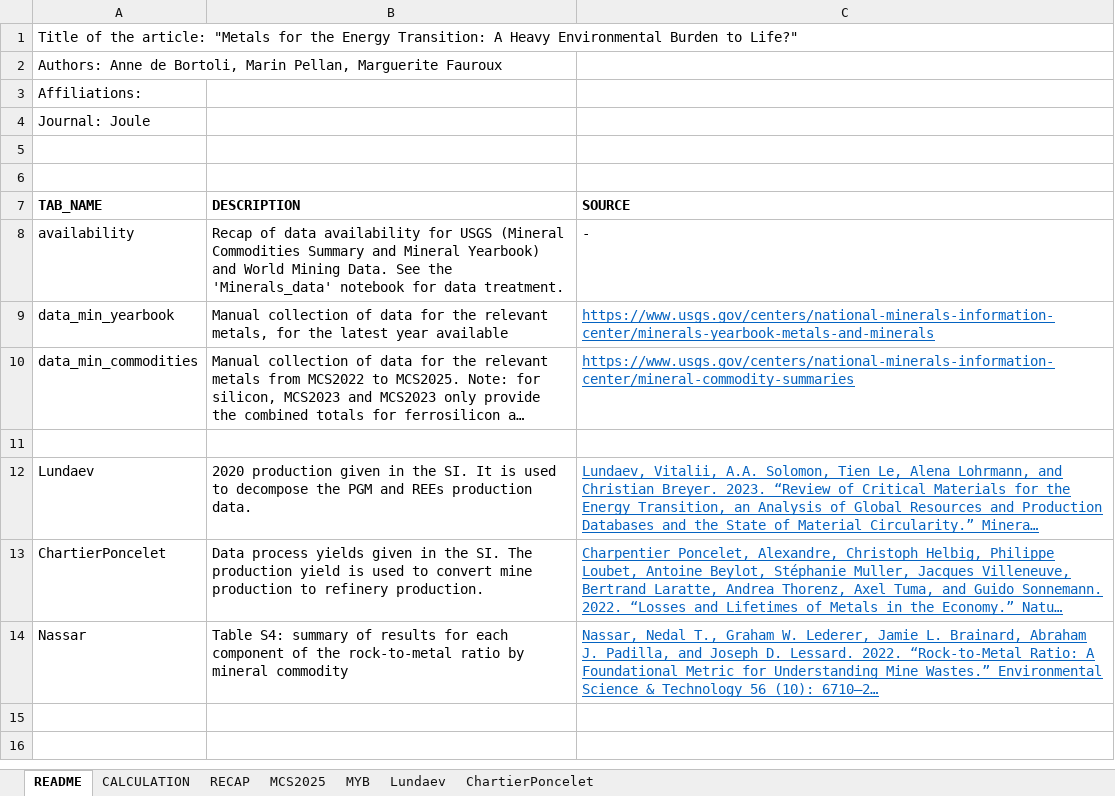
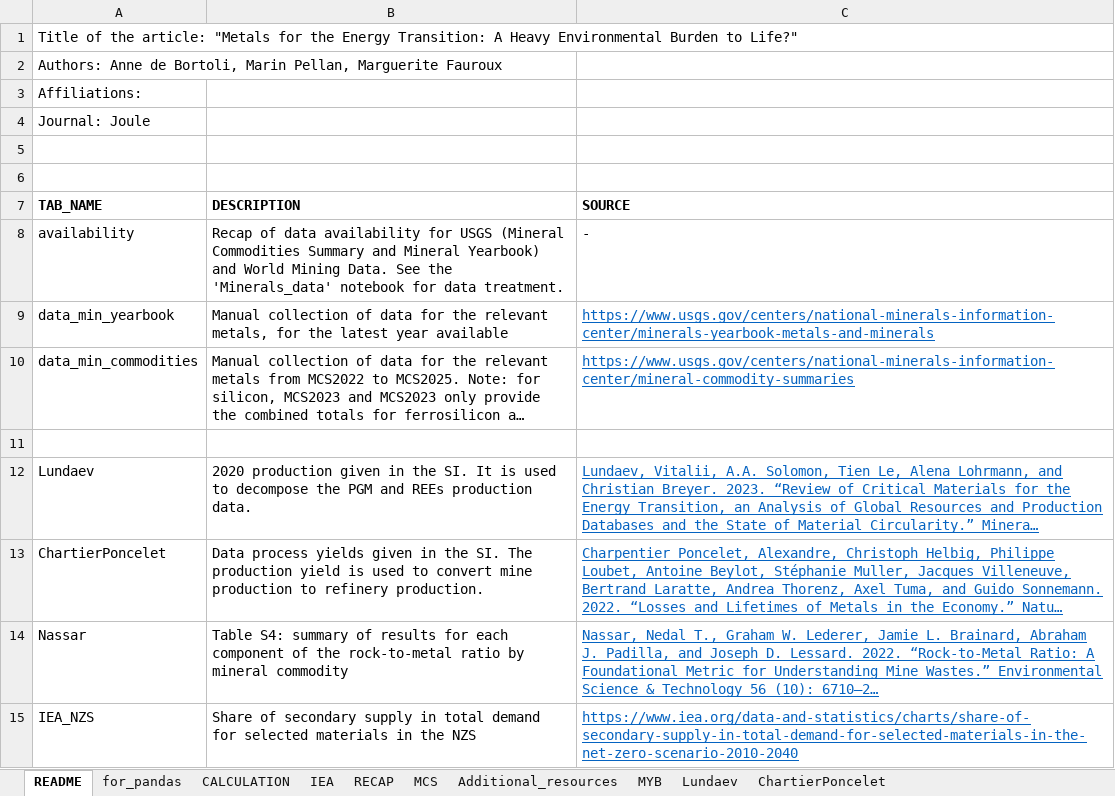
Before and after one commit to marpellan/plca_metals, an Excel workbook: data/data_minerals/data_availability_marin.xlsx, sheet README, drawn as a sheet; long unchanged cells end in …; values as stored, in another font and other column widths than the file's, no borders; the diff names each change by its address in the sheet, - before the commit and + after, or states it on an @@ line.

Commit message:
Graphs for total economy done, added logscale visualisation

```diff
--- a/data/data_minerals/data_availability_marin.xlsx (sheet README)
+++ b/data/data_minerals/data_availability_marin.xlsx (sheet README)
-sheet tab: MCS2025
+sheet tab: MCS
+sheet tab: for_pandas
+sheet tab: IEA
+sheet tab: Additional_resources
+row 15: IEA_NZS | Share of secondary supply in total demand for selected materials in the NZS | https://www.iea.org/data-and-statistics/charts/share-of-secondary-supply-in-total-demand-for-selected-materials-in-the-net-zero-scenario-2010-2040
```
Also changed, not shown: sheet MCS, sheet ChartierPoncelet, sheet CALCULATION, sheet MYB, data/data_metals.xlsx, 43 other files.
